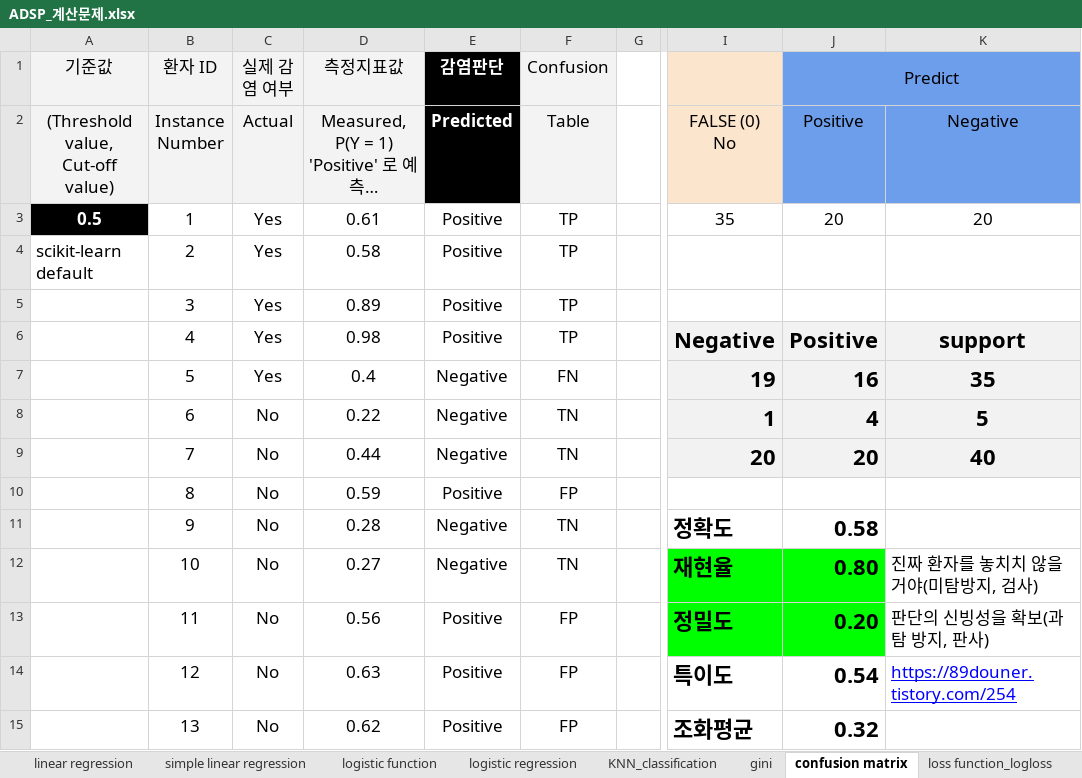
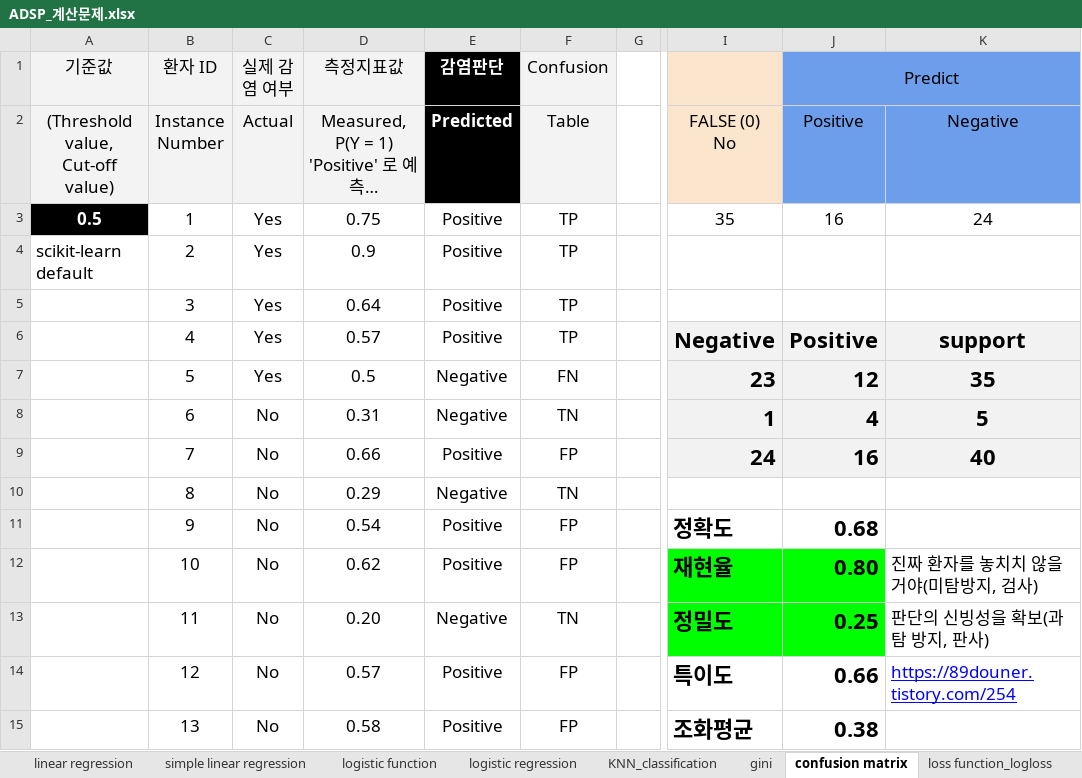
Before and after one commit to ancestor9/ADSP-Crash-Course, an Excel workbook: ADSP_계산문제.xlsx, sheet confusion matrix, drawn as a sheet; only a part is shown, gaps mark what is left out; long unchanged cells end in …; values as stored, in another font and other column widths than the file's, no borders; the diff covers the shown part only; the diff names each change by its address in the sheet, - before the commit and + after, or states it on an @@ line.

Commit message:
Add files via upload

```diff
--- a/ADSP_계산문제.xlsx (sheet confusion matrix)
+++ b/ADSP_계산문제.xlsx (sheet confusion matrix)
-D3 (측정지표값): 0.61
+D3 (측정지표값): 0.75
-J3 (Predict): 20
+J3 (Predict): 16
-K3: 20
+K3: 24
-D4 (측정지표값): 0.58
+D4 (측정지표값): 0.9
-D5 (측정지표값): 0.89
+D5 (측정지표값): 0.64
-D6 (측정지표값): 0.98
+D6 (측정지표값): 0.57
-D7 (측정지표값): 0.4
+D7 (측정지표값): 0.5
-I7: 19
+I7: 23
-J7 (Predict): 16
+J7 (Predict): 12
-D8 (측정지표값): 0.22
+D8 (측정지표값): 0.31
-D9 (측정지표값): 0.44
+D9 (측정지표값): 0.66
-E9 (감염판단): Negative
+E9 (감염판단): Positive
-F9 (Confusion): TN
+F9 (Confusion): FP
-I9: 20
+I9: 24
-J9 (Predict): 20
+J9 (Predict): 16
-D10 (측정지표값): 0.59
+D10 (측정지표값): 0.29
-E10 (감염판단): Positive
+E10 (감염판단): Negative
-F10 (Confusion): FP
+F10 (Confusion): TN
-D11 (측정지표값): 0.28
+D11 (측정지표값): 0.54
-E11:E12 (감염판단): Negative
+E11:E12 (감염판단): Positive
-F11:F12 (Confusion): TN
+F11:F12 (Confusion): FP
-J11 (Predict): 0.58
+J11 (Predict): 0.68
-D12 (측정지표값): 0.27
+D12 (측정지표값): 0.62
-D13 (측정지표값): 0.56
+D13 (측정지표값): 0.20
-E13 (감염판단): Positive
+E13 (감염판단): Negative
-F13 (Confusion): FP
+F13 (Confusion): TN
-J13 (Predict): 0.20
+J13 (Predict): 0.25
-D14 (측정지표값): 0.63
+D14 (측정지표값): 0.57
-J14 (Predict): 0.54
+J14 (Predict): 0.66
-D15 (측정지표값): 0.62
+D15 (측정지표값): 0.58
-J15 (Predict): 0.32
+J15 (Predict): 0.38
```
Also changed, not shown: 53 edited cells elsewhere in this sheet, sheet log loss plot, sheet covarianc_correlation, charts or pictures.
